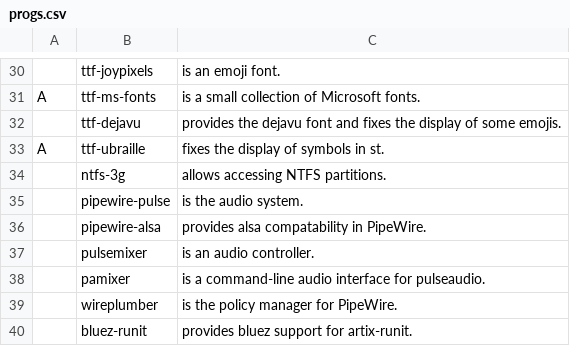
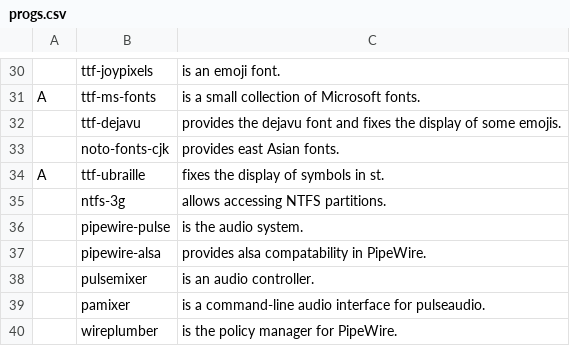
Before and after one commit to thatguynoe/NARBS, a CSV file: progs.csv, drawn as a sheet; only a part is shown, gaps mark what is left out; the shorter side is filled out with more unchanged rows; the diff names each change by its address in the sheet, - before the commit and + after, or states it on an @@ line.

Commit message:
update progs.csv

```diff
--- a/progs.csv
+++ b/progs.csv
+row 33:  | noto-fonts-cjk | provides east Asian fonts.
```
